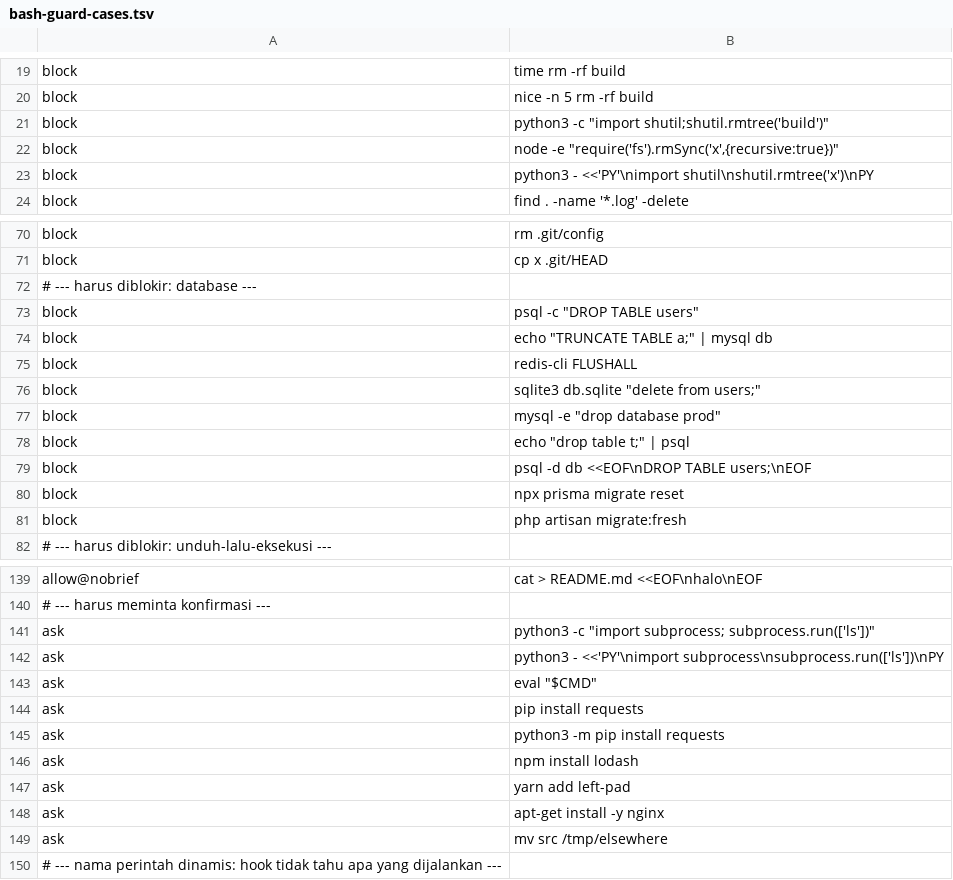
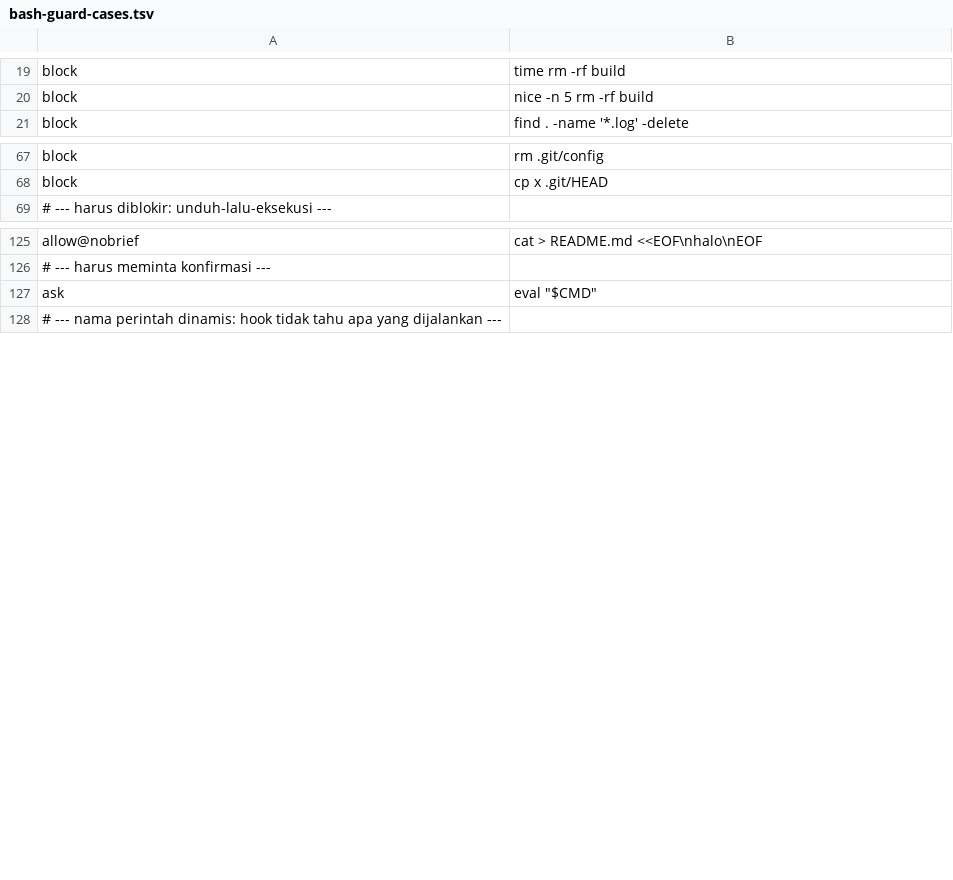
Before and after one commit to zulfame/devcore, a TSV file: .devcore/hooks/lib/bash-guard-cases.tsv, drawn as a sheet; only a part is shown, gaps mark what is left out; the diff covers the shown part only; the diff names each change by its address in the sheet, - before the commit and + after, or states it on an @@ line.

```diff
--- a/.devcore/hooks/lib/bash-guard-cases.tsv
+++ b/.devcore/hooks/lib/bash-guard-cases.tsv
-row 21: block | python3 -c "import shutil;shutil.rmtree('build')"
-row 22: block | node -e "require('fs').rmSync('x',{recursive:true})"
-row 23: block | python3 - <<'PY'\nimport shutil\nshutil.rmtree('x')\nPY
-row 72: # --- harus diblokir: database ---
-row 73: block | psql -c "DROP TABLE users"
-row 74: block | echo "TRUNCATE TABLE a;" | mysql db
-row 75: block | redis-cli FLUSHALL
-row 76: block | sqlite3 db.sqlite "delete from users;"
-row 77: block | mysql -e "drop database prod"
-row 78: block | echo "drop table t;" | psql
-row 79: block | psql -d db <<EOF\nDROP TABLE users;\nEOF
-row 80: block | npx prisma migrate reset
-row 81: block | php artisan migrate:fresh
-row 141: ask | python3 -c "import subprocess; subprocess.run(['ls'])"
-row 142: ask | python3 - <<'PY'\nimport subprocess\nsubprocess.run(['ls'])\nPY
-row 144: ask | pip install requests
-row 145: ask | python3 -m pip install requests
-row 146: ask | npm install lodash
-row 147: ask | yarn add left-pad
-row 148: ask | apt-get install -y nginx
-row 149: ask | mv src /tmp/elsewhere
```
Also changed, not shown: 1 removed row elsewhere in this file, 7 other files.
